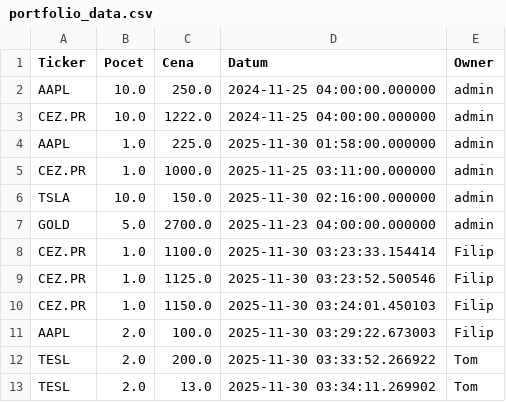
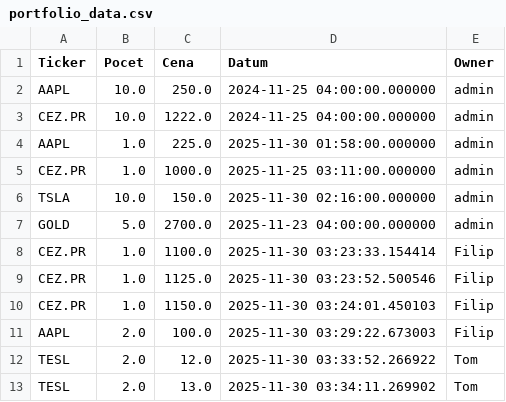
Before and after one commit to Poutniiik/Moje-Investice, a CSV file: portfolio_data.csv, drawn as a sheet.

Commit message:
Update data: Tom

```diff
--- a/portfolio_data.csv
+++ b/portfolio_data.csv
@@ -11,3 +11,3 @@ CEZ.PR,1.0,1150.0,2025-11-30 03:24:01.450103,Filip
 AAPL,2.0,100.0,2025-11-30 03:29:22.673003,Filip
-TESL,2.0,200.0,2025-11-30 03:33:52.266922,Tom
+TESL,2.0,12.0,2025-11-30 03:33:52.266922,Tom
 TESL,2.0,13.0,2025-11-30 03:34:11.269902,Tom
```
